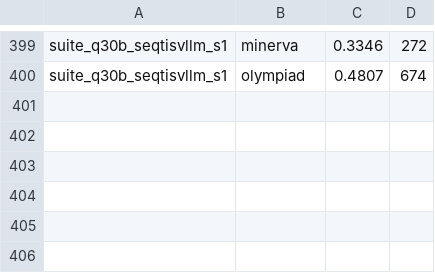
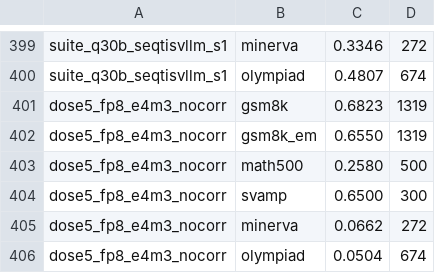
Before and after one commit to kzhao5/gap_measurement, a TSV file: results/eval_suite.tsv, drawn as a sheet; only a part is shown, gaps mark what is left out; the diff names each change by its address in the sheet, - before the commit and + after, or states it on an @@ line.

```diff
--- a/results/eval_suite.tsv
+++ b/results/eval_suite.tsv
+row 401: dose5_fp8_e4m3_nocorr | gsm8k | 0.6823 | 1319
+row 402: dose5_fp8_e4m3_nocorr | gsm8k_em | 0.6550 | 1319
+row 403: dose5_fp8_e4m3_nocorr | math500 | 0.2580 | 500
+row 404: dose5_fp8_e4m3_nocorr | svamp | 0.6500 | 300
+row 405: dose5_fp8_e4m3_nocorr | minerva | 0.0662 | 272
+row 406: dose5_fp8_e4m3_nocorr | olympiad | 0.0504 | 674
```
Also changed, not shown: 1 other file.
